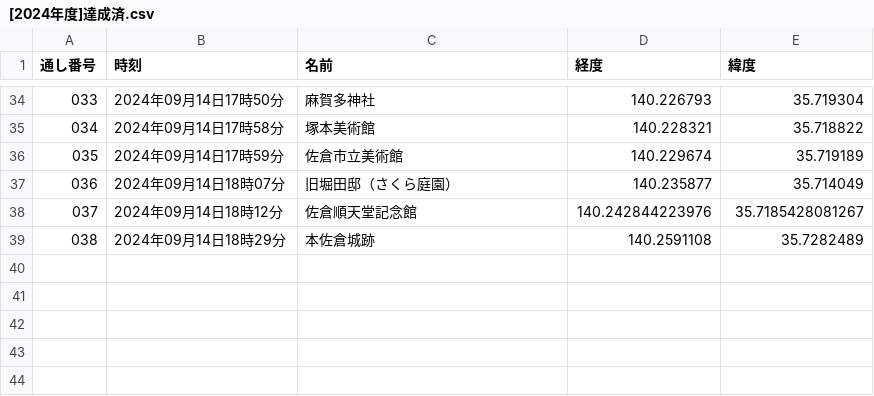
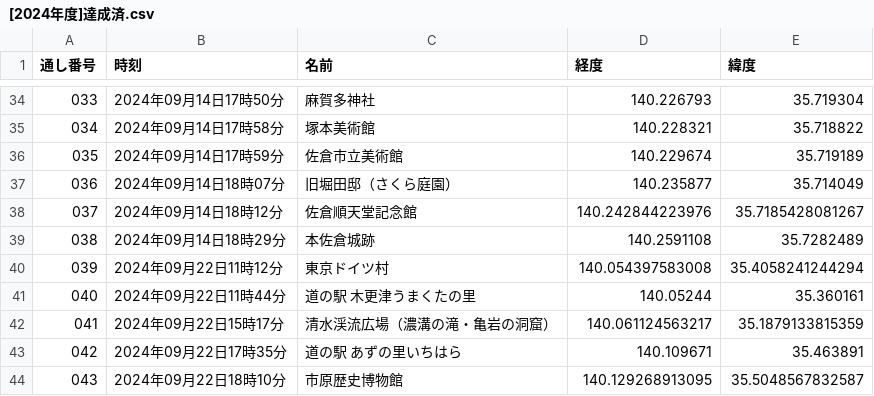
Before and after one commit to ijknabla/gogoboso2024, a CSV file: script/[2024年度]達成済.csv, drawn as a sheet; only a part is shown, gaps mark what is left out; the diff names each change by its address in the sheet, - before the commit and + after, or states it on an @@ line.

```diff
--- a/script/[2024年度]達成済.csv
+++ b/script/[2024年度]達成済.csv
+row 40: 039 | 2024年09月22日11時12分 | 東京ドイツ村 | 140.054397583008 | 35.4058241244294
+row 41: 040 | 2024年09月22日11時44分 | 道の駅 木更津うまくたの里 | 140.05244 | 35.360161
+row 42: 041 | 2024年09月22日15時17分 | 清水渓流広場（濃溝の滝・亀岩の洞窟） | 140.061124563217 | 35.1879133815359
+row 43: 042 | 2024年09月22日17時35分 | 道の駅 あずの里いちはら | 140.109671 | 35.463891
+row 44: 043 | 2024年09月22日18時10分 | 市原歴史博物館 | 140.129268913095 | 35.5048567832587
```
Also changed, not shown: script/[2024年度]未達成.csv, script/log.csv.
